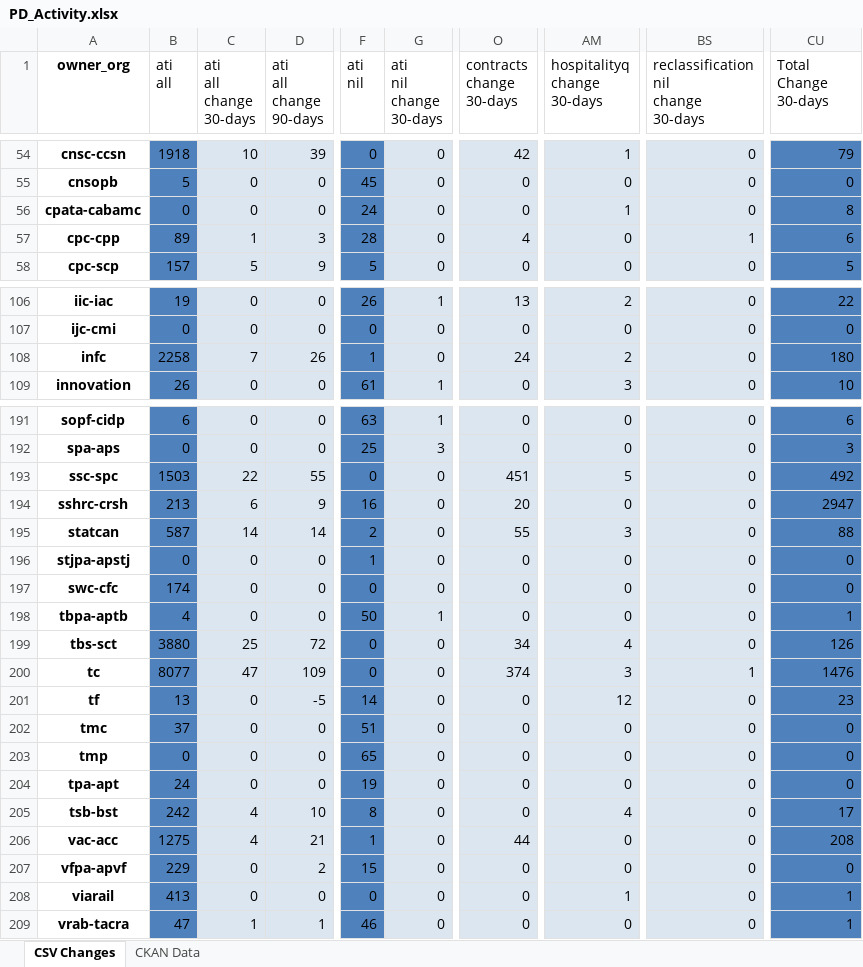
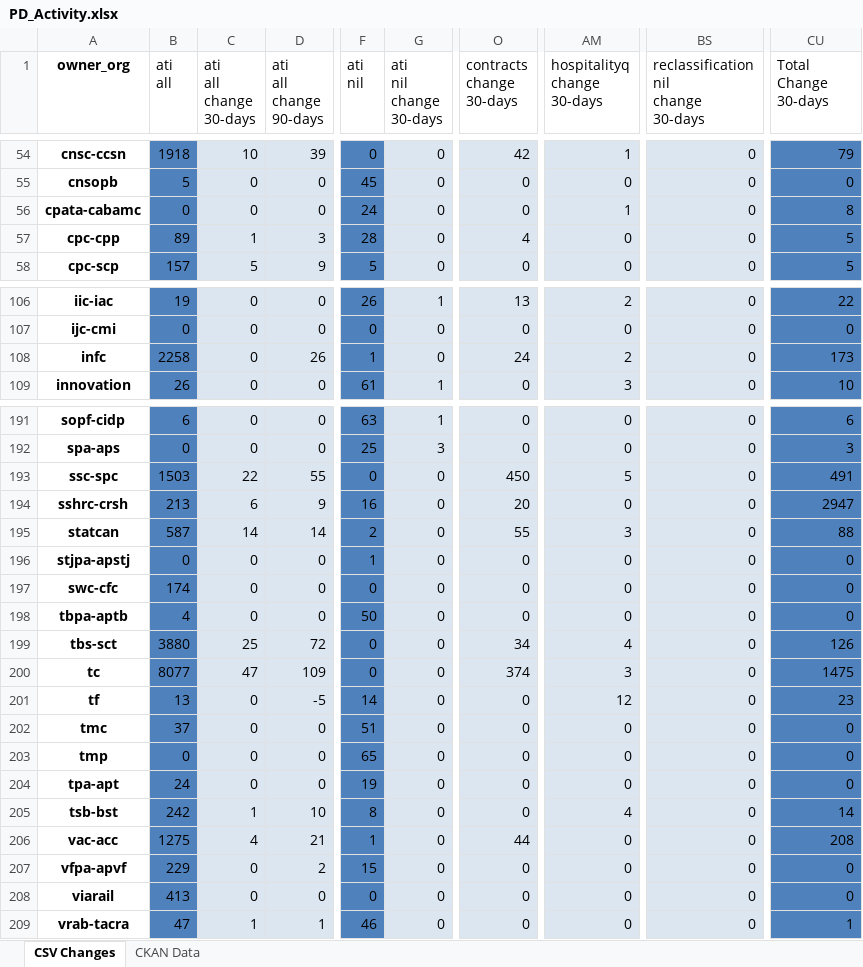
Before and after one commit to open-data/analytics-corporate-reporting, an Excel workbook: PD_CHANGES_RPT/PD_Activity.xlsx, sheet CSV Changes, drawn as a sheet; only a part is shown, gaps mark what is left out; values as stored, in another font and other column widths than the file's, no borders; the diff covers the shown part only; the diff names each change by its address in the sheet, - before the commit and + after, or states it on an @@ line.

```diff
--- a/PD_CHANGES_RPT/PD_Activity.xlsx (sheet CSV Changes)
+++ b/PD_CHANGES_RPT/PD_Activity.xlsx (sheet CSV Changes)
-BS57: 1
+BS57: 0
-CU57 (Total Change 30-days): 6
+CU57 (Total Change 30-days): 5
-C108 (ati all change 30-days): 7
+C108 (ati all change 30-days): 0
-CU108 (Total Change 30-days): 180
+CU108 (Total Change 30-days): 173
-O193 (contracts change 30-days): 451
+O193 (contracts change 30-days): 450
-CU193 (Total Change 30-days): 492
+CU193 (Total Change 30-days): 491
-G198 (ati nil change 30-days): 1
+G198 (ati nil change 30-days): 0
-CU198 (Total Change 30-days): 1
+CU198 (Total Change 30-days): 0
-BS200: 1
+BS200: 0
-CU200 (Total Change 30-days): 1476
+CU200 (Total Change 30-days): 1475
-C205 (ati all change 30-days): 4
+C205 (ati all change 30-days): 1
-CU205 (Total Change 30-days): 17
+CU205 (Total Change 30-days): 14
-AM208 (hospitalityq change 30-days): 1
+AM208 (hospitalityq change 30-days): 0
-CU208 (Total Change 30-days): 1
+CU208 (Total Change 30-days): 0
```
Also changed, not shown: 22 edited cells elsewhere in this sheet, 1 other file.
